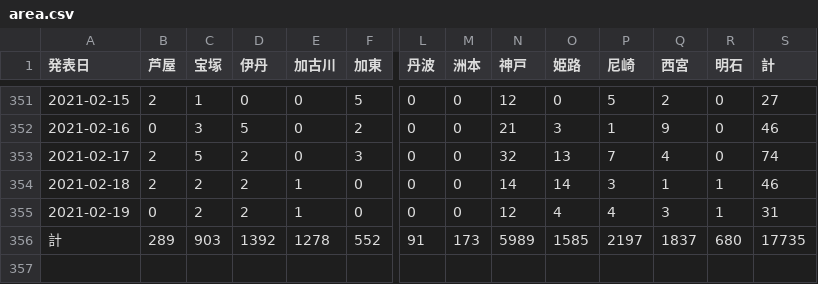
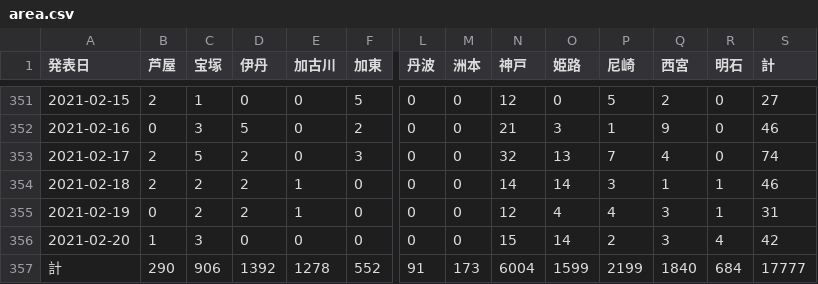
Before and after one commit to imabari/hyougo-covid19, a CSV file: area.csv, drawn as a sheet; only a part is shown, gaps mark what is left out; addresses are those after the commit; rows hold the shown columns only; the diff names each change by its address in the sheet, - before the commit and + after, or states it on an @@ line.

```diff
--- a/area.csv
+++ b/area.csv
+row 356: 2021-02-20 | 1 | 3 | 0 | 0 | 0 | 0 | 0 | 15 | 14 | 2 | 3 | 4 | 42
-B357 (芦屋): 289
+B357 (芦屋): 290
-C357 (宝塚): 903
+C357 (宝塚): 906
-N357 (神戸): 5989
+N357 (神戸): 6004
-O357 (姫路): 1585
+O357 (姫路): 1599
-P357 (尼崎): 2197
+P357 (尼崎): 2199
-Q357 (西宮): 1837
+Q357 (西宮): 1840
-R357 (明石): 680
+R357 (明石): 684
-S357 (計): 17735
+S357 (計): 17777
```
Also changed, not shown: ages.csv, 3 other files.
